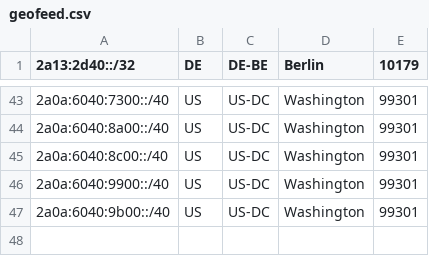
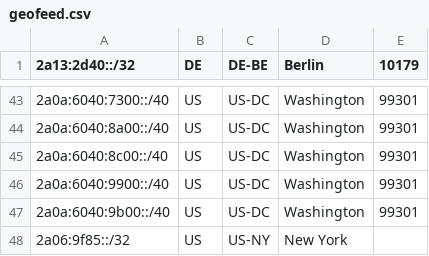
Before and after one commit to Regltddef/geofeed-google, a CSV file: geofeed.csv, drawn as a sheet; only a part is shown, gaps mark what is left out.

Commit message:
Update geofeed.csv
Added 2a06:9f85::/32

```diff
--- a/geofeed.csv
+++ b/geofeed.csv
@@ -47 +47,2 @@
 2a0a:6040:9b00::/40,US,US-DC,Washington,99301
+2a06:9f85::/32,US,US-NY,New York,
```
